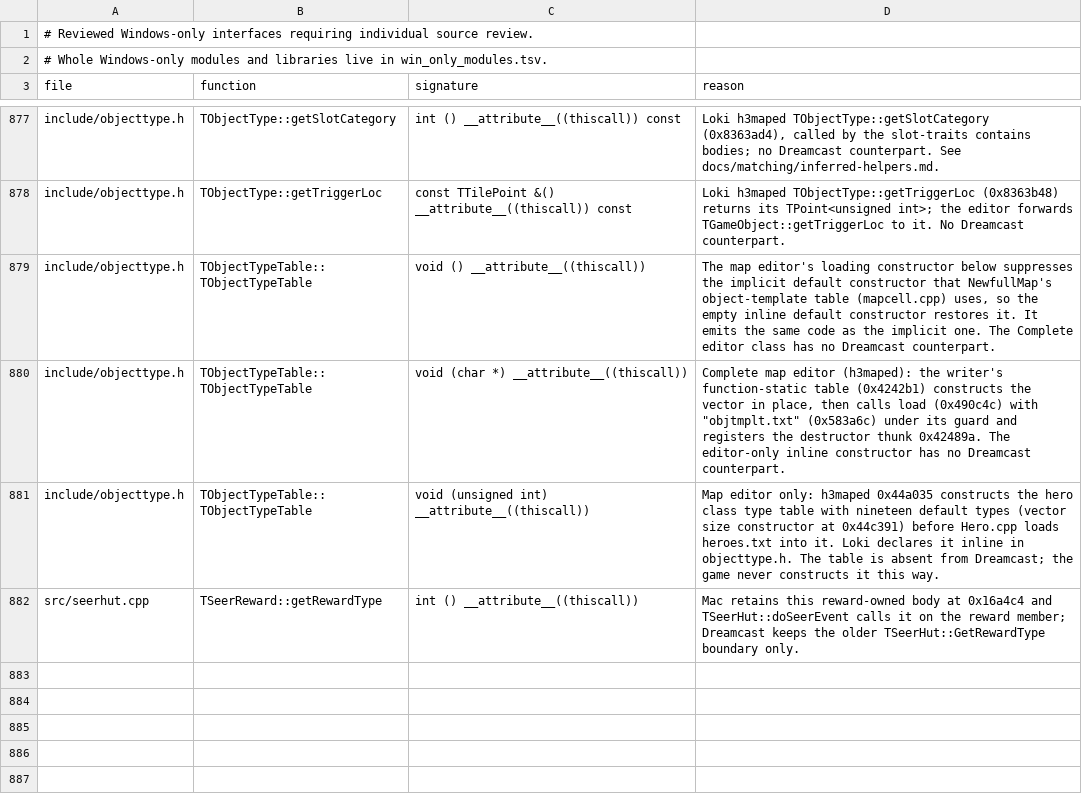
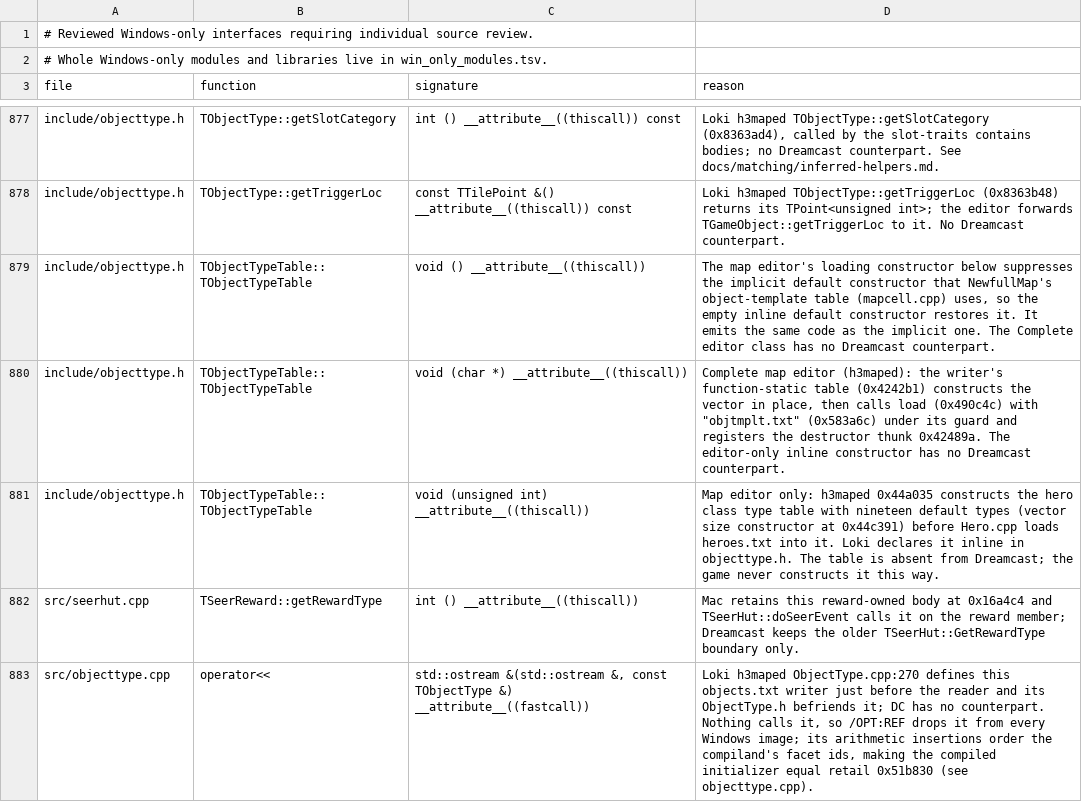
Before and after one commit to philipmendocino/homm3-decomp, a TSV file: config/source/win_only.tsv, drawn as a sheet; only a part is shown, gaps mark what is left out.

```diff
--- a/config/source/win_only.tsv
+++ b/config/source/win_only.tsv
@@ -882 +882,2 @@ include/objecttype.h	TObjectTypeTable::TObjectTypeTable	void (unsigned int) __at
 src/seerhut.cpp	TSeerReward::getRewardType	int () __attribute__((thiscall))	Mac retains this reward-owned body at 0x16a4c4 and TSeerHut::doSeerEvent calls it on the reward member; Dreamcast keeps the older TSeerHut::GetRewardType boundary only.
+src/objecttype.cpp	operator<<	std::ostream &(std::ostream &, const TObjectType &) __attribute__((fastcall))	Loki h3maped ObjectType.cpp:270 defines this objects.txt writer just before the reader and its ObjectType.h befriends it; DC has no counterpart. Nothing calls it, so /OPT:REF drops it from every Windows image; its arithmetic insertions order the compiland's facet ids, making the compiled initializer equal retail 0x51b830 (see objecttype.cpp).
```
Also changed, not shown: 3 other files.
